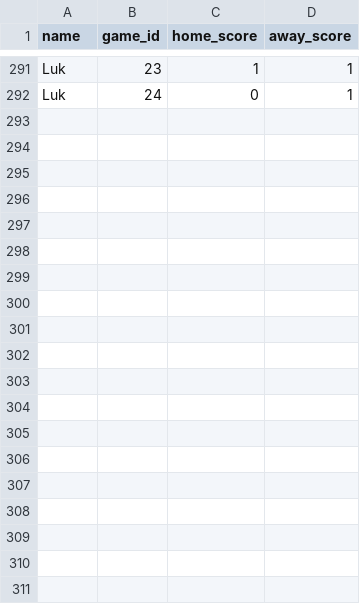
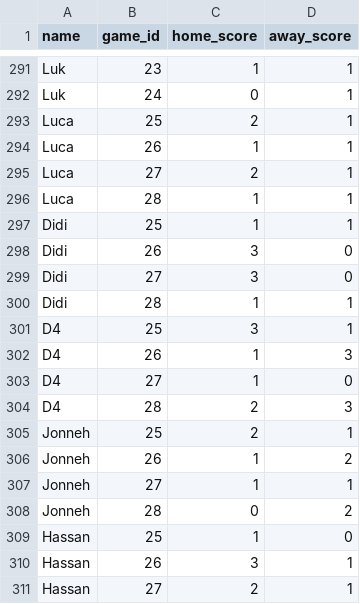
Before and after one commit to dhruv-tailor/worldcup-predictions, a CSV file: src/data/predictions.csv, drawn as a sheet; only a part is shown, gaps mark what is left out; the diff covers the shown part only.

```diff
--- a/src/data/predictions.csv
+++ b/src/data/predictions.csv
@@ -292 +292,20 @@ Luk;23;1;1
 Luk;24;0;1
+Luca;25;2;1
+Luca;26;1;1
+Luca;27;2;1
+Luca;28;1;1
+Didi;25;1;1
+Didi;26;3;0
+Didi;27;3;0
+Didi;28;1;1
+D4;25;3;1
+D4;26;1;3
+D4;27;1;0
+D4;28;2;3
+Jonneh;25;2;1
+Jonneh;26;1;2
+Jonneh;27;1;1
+Jonneh;28;0;2
+Hassan;25;1;0
+Hassan;26;3;1
+Hassan;27;2;1
```
Also changed, not shown: 17 added rows and 1 edited cell elsewhere in this file, src/data/games.csv, 33 other files.
